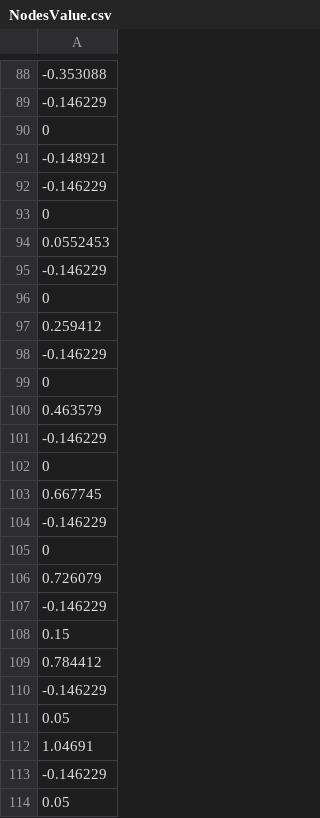
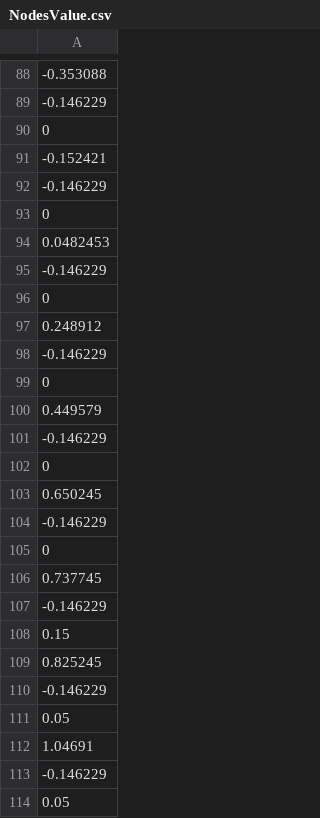
Before and after one commit to leggedrobotics/towr, a CSV file: towr_ros/python/NodesValue.csv, drawn as a sheet; only a part is shown, gaps mark what is left out; the diff covers the shown part only.

```diff
--- a/towr_ros/python/NodesValue.csv
+++ b/towr_ros/python/NodesValue.csv
@@ -90,21 +90,21 @@
         0
--0.148921
+-0.152421
 -0.146229
         0
-0.0552453
+0.0482453
 -0.146229
         0
- 0.259412
+ 0.248912
 -0.146229
         0
- 0.463579
+ 0.449579
 -0.146229
         0
- 0.667745
+ 0.650245
 -0.146229
         0
- 0.726079
+ 0.737745
 -0.146229
      0.15
- 0.784412
+ 0.825245
 -0.146229
```
Also changed, not shown: 6 added rows, 2 removed rows, 1 moved row and 24 edited cells elsewhere in this file, towr_ros/python/Initdebug.csv, towr_ros/python/ManualNodesValue.csv, 8 other files.
